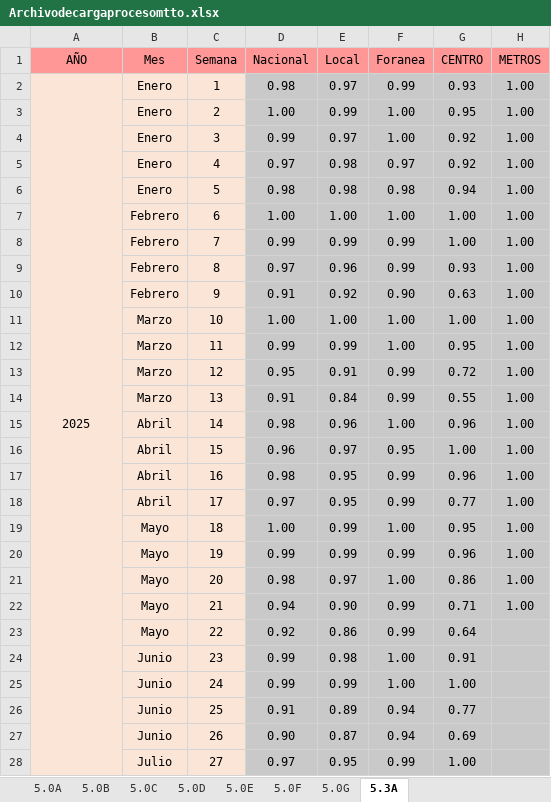
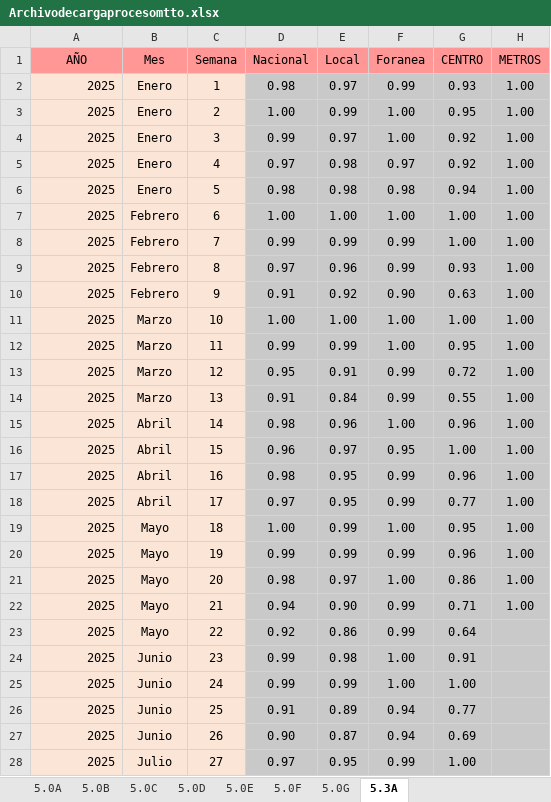
Before and after one commit to EDSALAS15/30-Nuevos-Indicadores, an Excel workbook: Archivodecargaprocesomtto.xlsx, sheet 5.3A, drawn as a sheet; only a part is shown; values as stored, in another font and other column widths than the file's, no borders; the diff covers the shown part only; the diff names each change by its address in the sheet, - before the commit and + after, or states it on an @@ line.

Commit message:
Add files via upload

```diff
--- a/Archivodecargaprocesomtto.xlsx (sheet 5.3A)
+++ b/Archivodecargaprocesomtto.xlsx (sheet 5.3A)
-A2 alignment: center
+A2 alignment: right
-A2:A54 merged
-A3:A28 (AÑO): (empty)
+A3:A28 (AÑO): 2025
```
Also changed, not shown: 78 edited cells, cell formats and merged cells elsewhere in this sheet.
